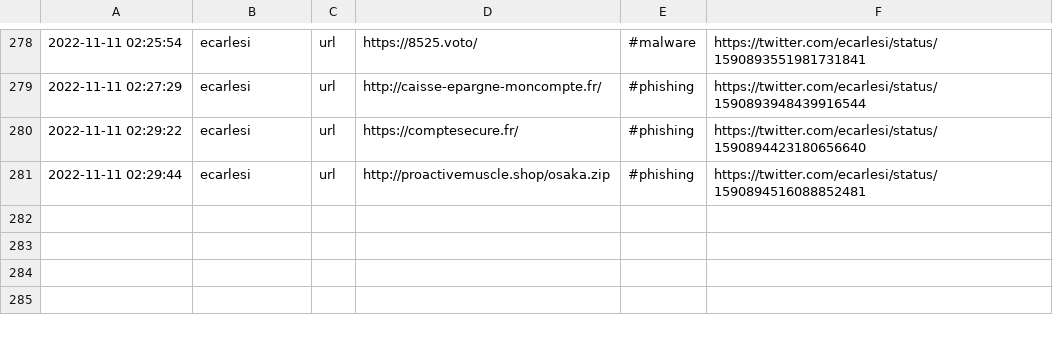
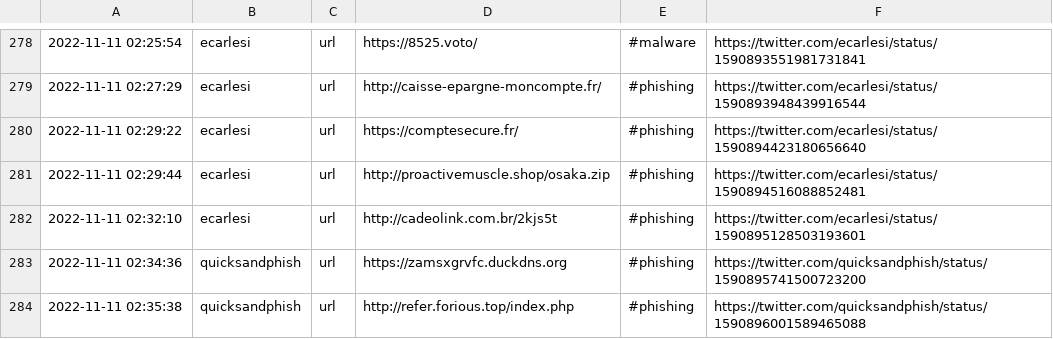
Before and after one commit to Croat79/TweetFeed, a CSV file: today.csv, drawn as a sheet; only a part is shown, gaps mark what is left out.

```diff
--- a/today.csv
+++ b/today.csv
@@ -281 +281,4 @@
 2022-11-11 02:29:44,ecarlesi,url,http://proactivemuscle.shop/osaka.zip,#phishing,https://twitter.com/ecarlesi/status/1590894516088852481
+2022-11-11 02:32:10,ecarlesi,url,http://cadeolink.com.br/2kjs5t,#phishing,https://twitter.com/ecarlesi/status/1590895128503193601
+2022-11-11 02:34:36,quicksandphish,url,https://zamsxgrvfc.duckdns.org,#phishing,https://twitter.com/quicksandphish/status/1590895741500723200
+2022-11-11 02:35:38,quicksandphish,url,http://refer.forious.top/index.php,#phishing,https://twitter.com/quicksandphish/status/1590896001589465088
```
Also changed, not shown: Nov_2022/20221111.csv, week.csv, 2 other files.
